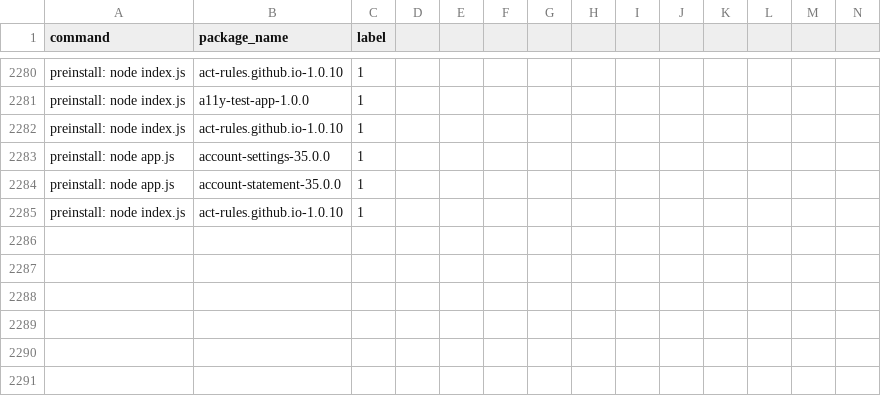
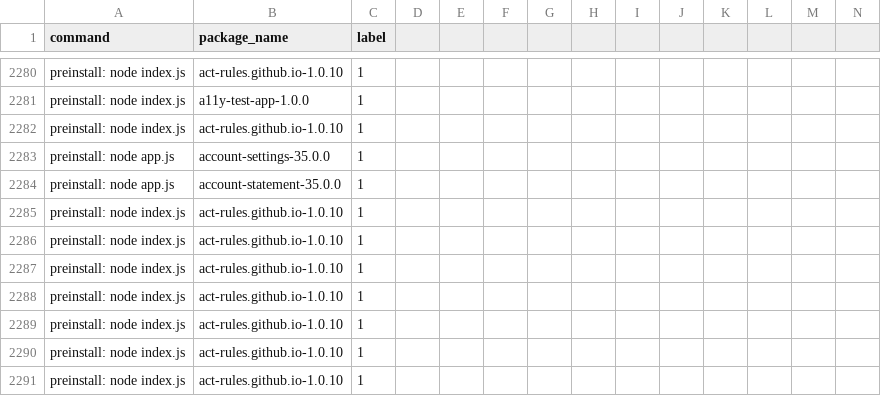
Before and after one commit to nguyenchien1101/Donapi, a CSV file: datasets/shell_commands.csv, drawn as a sheet; only a part is shown, gaps mark what is left out; rows hold the shown columns only; the diff names each change by its address in the sheet, - before the commit and + after, or states it on an @@ line.

```diff
--- a/datasets/shell_commands.csv
+++ b/datasets/shell_commands.csv
+row 2286: preinstall: node index.js | act-rules.github.io-1.0.10 | 1
+row 2287: preinstall: node index.js | act-rules.github.io-1.0.10 | 1
+row 2288: preinstall: node index.js | act-rules.github.io-1.0.10 | 1
+row 2289: preinstall: node index.js | act-rules.github.io-1.0.10 | 1
+row 2290: preinstall: node index.js | act-rules.github.io-1.0.10 | 1
+row 2291: preinstall: node index.js | act-rules.github.io-1.0.10 | 1
```
Also changed, not shown: datasets/behavior.csv, 6 other files.
